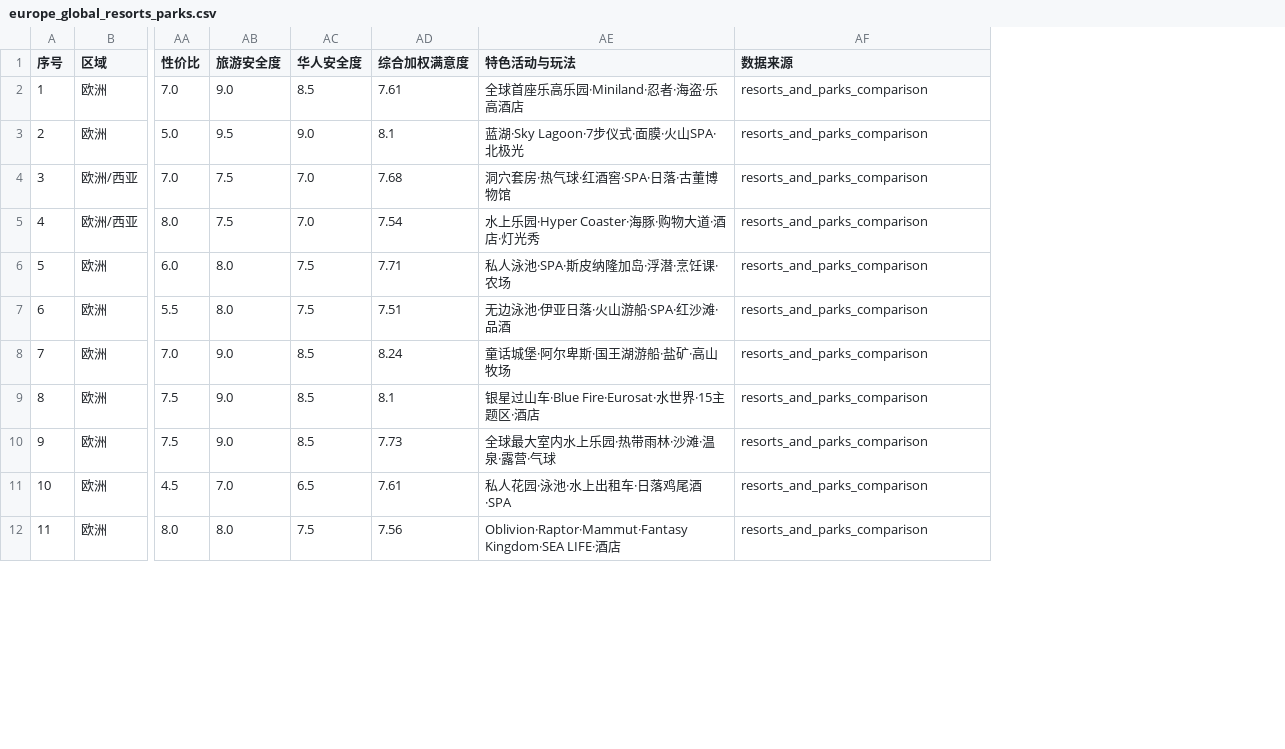
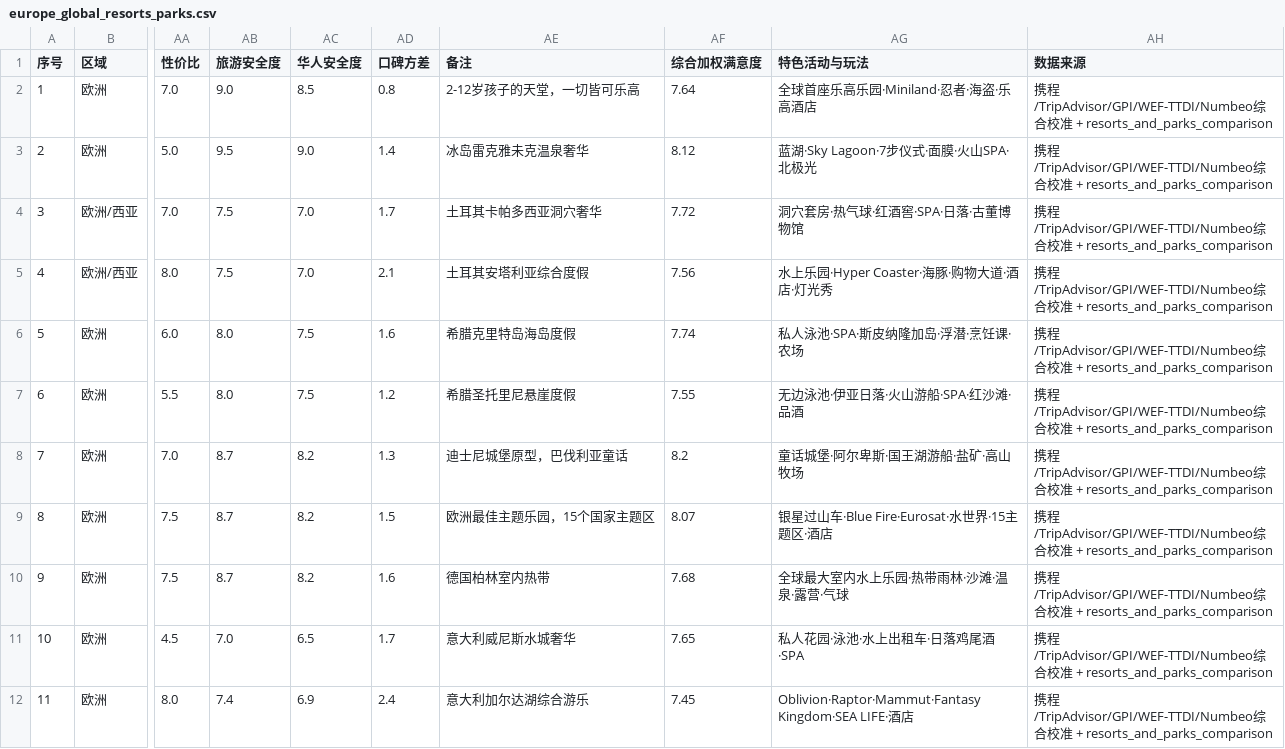
Before and after one commit to host452b/travel_with_family, a CSV file: europe_global_resorts_parks.csv, drawn as a sheet; only a part is shown, gaps mark what is left out; addresses are those after the commit; the diff covers the shown part only; the diff names each change by its address in the sheet, - before the commit and + after, or states it on an @@ line.

```diff
--- a/europe_global_resorts_parks.csv
+++ b/europe_global_resorts_parks.csv
+column AD (口碑方差), rows 2-12: 0.8 | 1.4 | 1.7 | 2.1 | 1.6 | 1.2 | 1.3 | 1.5 | 1.6 | 1.7 | 2.4
+column AE (备注), rows 2-12: 2-12岁孩子的天堂，一切皆可乐高 | 冰岛雷克雅未克温泉奢华 | 土耳其卡帕多西亚洞穴奢华 | 土耳其安塔利亚综合度假 | 希腊克里特岛海岛度假 | 希腊圣托里尼悬崖度假 | 迪士尼城堡原型，巴伐利亚童话 | 欧洲最佳主题乐园，15个国家主题区 | 德国柏林室内热带 | 意大利威尼斯水城奢华 | 意大利加尔达湖综合游乐
-AF2 (综合加权满意度): 7.61
+AF2 (综合加权满意度): 7.64
-AH2:AH12 (数据来源): resorts_and_parks_comparison
+AH2:AH12 (数据来源): 携程/TripAdvisor/GPI/WEF-TTDI/Numbeo综合校准 + resorts_and_parks_comparison
-AF3 (综合加权满意度): 8.1
+AF3 (综合加权满意度): 8.12
-AF4 (综合加权满意度): 7.68
+AF4 (综合加权满意度): 7.72
-AF5 (综合加权满意度): 7.54
+AF5 (综合加权满意度): 7.56
-AF6 (综合加权满意度): 7.71
+AF6 (综合加权满意度): 7.74
-AF7 (综合加权满意度): 7.51
+AF7 (综合加权满意度): 7.55
-AB8:AB10 (旅游安全度): 9.0
+AB8:AB10 (旅游安全度): 8.7
-AC8:AC10 (华人安全度): 8.5
+AC8:AC10 (华人安全度): 8.2
-AF8 (综合加权满意度): 8.24
+AF8 (综合加权满意度): 8.2
-AF9 (综合加权满意度): 8.1
+AF9 (综合加权满意度): 8.07
-AF10 (综合加权满意度): 7.73
+AF10 (综合加权满意度): 7.68
-AF11 (综合加权满意度): 7.61
+AF11 (综合加权满意度): 7.65
-AB12 (旅游安全度): 8.0
+AB12 (旅游安全度): 7.4
-AC12 (华人安全度): 7.5
+AC12 (华人安全度): 6.9
-AF12 (综合加权满意度): 7.56
+AF12 (综合加权满意度): 7.45
```
Also changed, not shown: 118 edited cells elsewhere in this file, asia_resorts_parks.csv, 12 other files.
